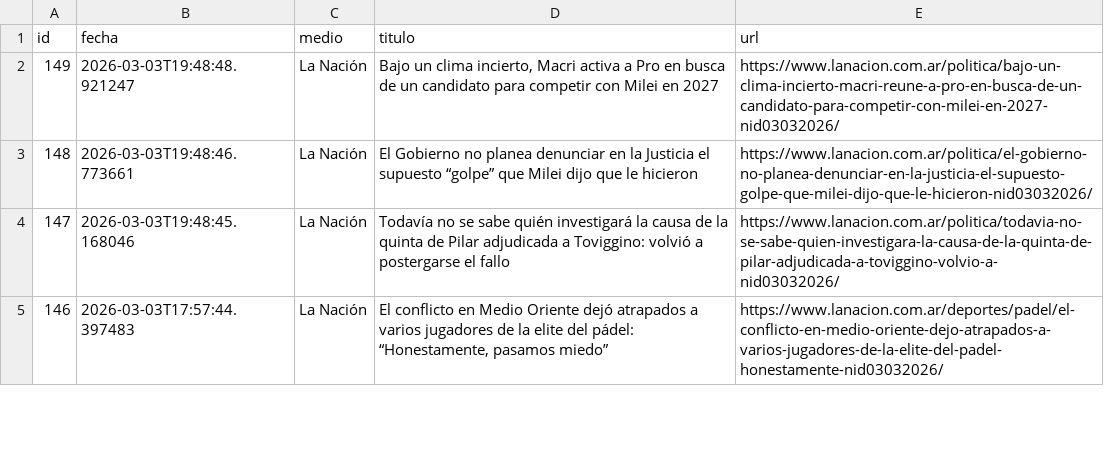
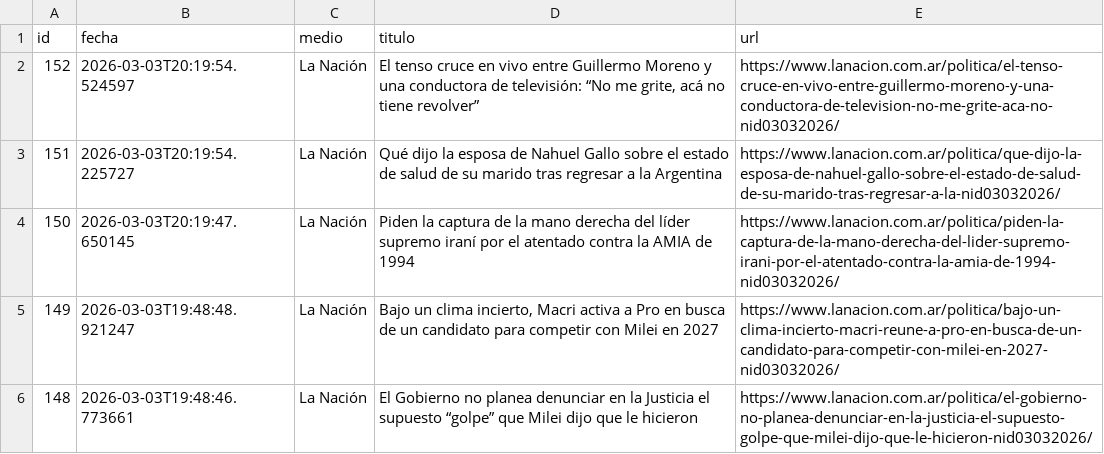
Before and after one commit to ElvisChatzky/BusProyect, a CSV file: data/historico.csv, drawn as a sheet; only a part is shown; the shorter side is filled out with more unchanged rows; the diff names each change by its address in the sheet, - before the commit and + after, or states it on an @@ line.

```diff
--- a/data/historico.csv
+++ b/data/historico.csv
+row 2: 152 | 2026-03-03T20:19:54.524597 | La Nación | El tenso cruce en vivo entre Guillermo Moreno y una conductora de televisión: “No me grite, acá no tiene revolver” | https://www.lanacion.com.ar/politica/el-tenso-cruce-en-vivo-entre-guillermo-moreno-y-una-conductora-de-television-no-me-grite-aca-no-nid03032026/
+row 3: 151 | 2026-03-03T20:19:54.225727 | La Nación | Qué dijo la esposa de Nahuel Gallo sobre el estado de salud de su marido tras regresar a la Argentina | https://www.lanacion.com.ar/politica/que-dijo-la-esposa-de-nahuel-gallo-sobre-el-estado-de-salud-de-su-marido-tras-regresar-a-la-nid03032026/
+row 4: 150 | 2026-03-03T20:19:47.650145 | La Nación | Piden la captura de la mano derecha del líder supremo iraní por el atentado contra la AMIA de 1994 | https://www.lanacion.com.ar/politica/piden-la-captura-de-la-mano-derecha-del-lider-supremo-irani-por-el-atentado-contra-la-amia-de-1994-nid03032026/
```
Also changed, not shown: data/hoy.csv, 1 other file.
